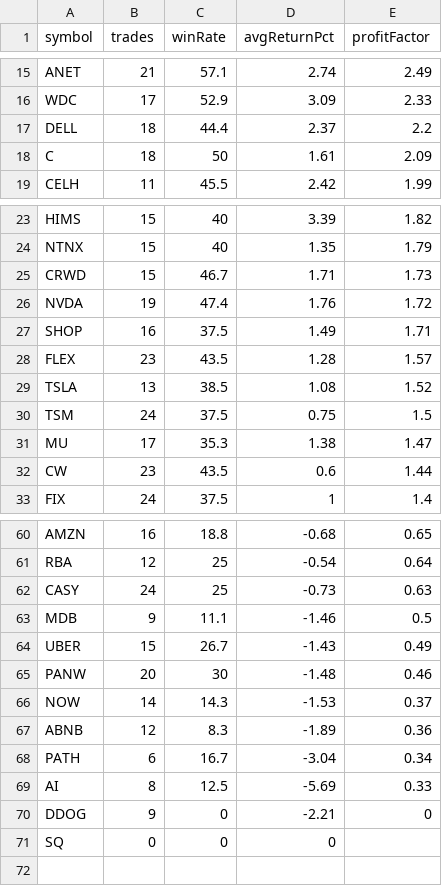
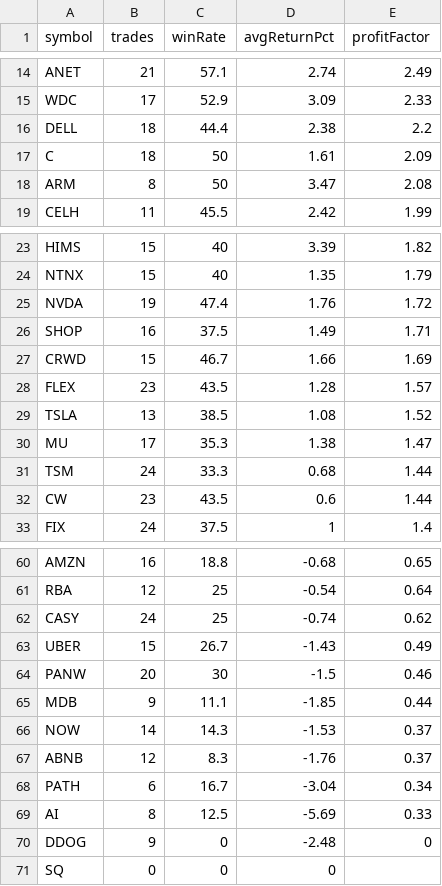
Before and after one commit to narendra0467/Trading-System, a CSV file: reports/latest_backtest.csv, drawn as a sheet; only a part is shown, gaps mark what is left out; the diff covers the shown part only.

```diff
--- a/reports/latest_backtest.csv
+++ b/reports/latest_backtest.csv
@@ -16,4 +15,5 @@ ANET,21,57.1,2.74,2.49
 WDC,17,52.9,3.09,2.33
-DELL,18,44.4,2.37,2.2
+DELL,18,44.4,2.38,2.2
 C,18,50,1.61,2.09
+ARM,8,50,3.47,2.08
 CELH,11,45.5,2.42,1.99
@@ -24,9 +24,9 @@ HIMS,15,40,3.39,1.82
 NTNX,15,40,1.35,1.79
-CRWD,15,46.7,1.71,1.73
 NVDA,19,47.4,1.76,1.72
 SHOP,16,37.5,1.49,1.71
+CRWD,15,46.7,1.66,1.69
 FLEX,23,43.5,1.28,1.57
 TSLA,13,38.5,1.08,1.52
-TSM,24,37.5,0.75,1.5
 MU,17,35.3,1.38,1.47
+TSM,24,33.3,0.68,1.44
 CW,23,43.5,0.6,1.44
@@ -61,11 +61,11 @@ AMZN,16,18.8,-0.68,0.65
 RBA,12,25,-0.54,0.64
-CASY,24,25,-0.73,0.63
-MDB,9,11.1,-1.46,0.5
+CASY,24,25,-0.74,0.62
 UBER,15,26.7,-1.43,0.49
-PANW,20,30,-1.48,0.46
+PANW,20,30,-1.5,0.46
+MDB,9,11.1,-1.85,0.44
 NOW,14,14.3,-1.53,0.37
-ABNB,12,8.3,-1.89,0.36
+ABNB,12,8.3,-1.76,0.37
 PATH,6,16.7,-3.04,0.34
 AI,8,12.5,-5.69,0.33
-DDOG,9,0,-2.21,0
+DDOG,9,0,-2.48,0
 SQ,0,0,0,
```
Also changed, not shown: 1 added row, 2 removed rows and 2 edited cells elsewhere in this file, reports/hidden_multibagger_discovery_scanner.csv, reports/latest_high_risk_scan.csv, 19 other files.
